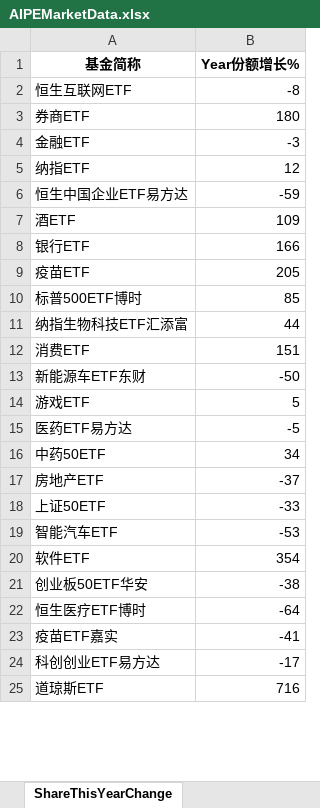
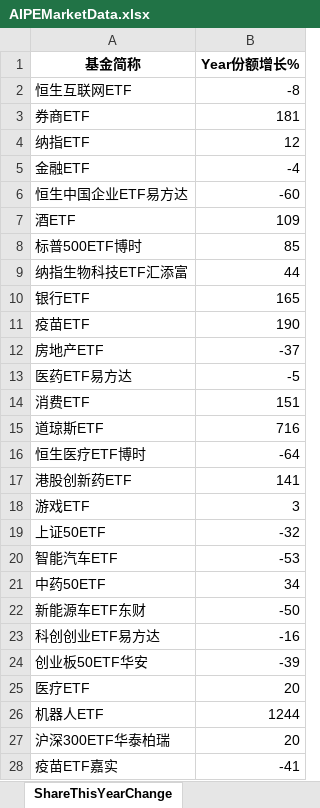
Before and after one commit to digital-era/AIPEMarketDashboard, an Excel workbook: AIPEMarketData.xlsx, sheet ShareThisYearChange, drawn as a sheet; only a part is shown; values as stored, in another font and other column widths than the file's, no borders; removed rows and columns are numbered as before the commit, all else as after; the diff covers the shown part only; the diff names each change by its address in the sheet, - before the commit and + after, or states it on an @@ line.

```diff
--- a/AIPEMarketData.xlsx (sheet ShareThisYearChange)
+++ b/AIPEMarketData.xlsx (sheet ShareThisYearChange)
-B3 (Year份额增长%): 180
+B3 (Year份额增长%): 181
-row 4: 金融ETF | -3
+row 5: 金融ETF | -4
-B6 (Year份额增长%): -59
+B6 (Year份额增长%): -60
-row 8: 银行ETF | 166
-row 9: 疫苗ETF | 205
+row 10: 银行ETF | 165
+row 11: 疫苗ETF | 190
@@ row 17 moved to row 12: 房地产ETF @@
@@ row 15 moved to row 13: 医药ETF易方达 @@
@@ row 25 moved to row 15: 道琼斯ETF @@
@@ row 22 moved to row 16: 恒生医疗ETF博时 @@
+row 17: 港股创新药ETF | 141
+row 18: 游戏ETF | 3
+row 19: 上证50ETF | -32
@@ row 19 moved to row 20: 智能汽车ETF @@
@@ row 16 moved to row 21: 中药50ETF @@
-row 14: 游戏ETF | 5
-row 18: 上证50ETF | -33
-row 20: 软件ETF | 354
+row 23: 科创创业ETF易方达 | -16
-B24 (Year份额增长%): -38
+B24 (Year份额增长%): -39
+row 25: 医疗ETF | 20
+row 26: 机器人ETF | 1244
+row 27: 沪深300ETF华泰柏瑞 | 20
-row 24: 科创创业ETF易方达 | -17
```
Also changed, not shown: 12 added rows, 15 removed rows, 5 moved rows and 10 edited cells elsewhere in this sheet, sheet DistributeHotIndustry, sheet PriceThisYearChange, sheet PriceChangeFrom2021, sheet ShareChangeFrom2021, sheet ARGroup, sheet TopStockInTopPotScore, 7 more sheets, 1 other file.
